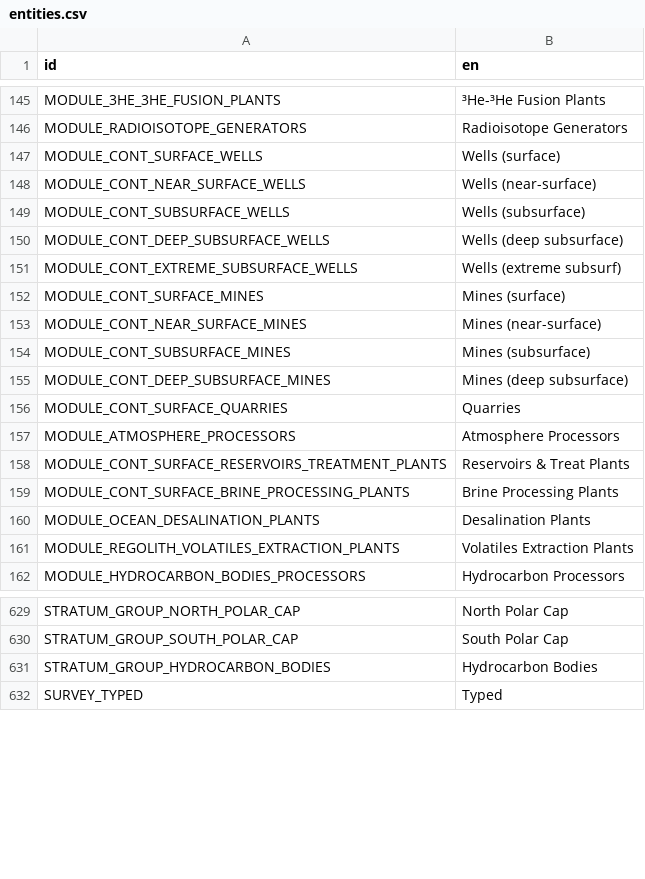
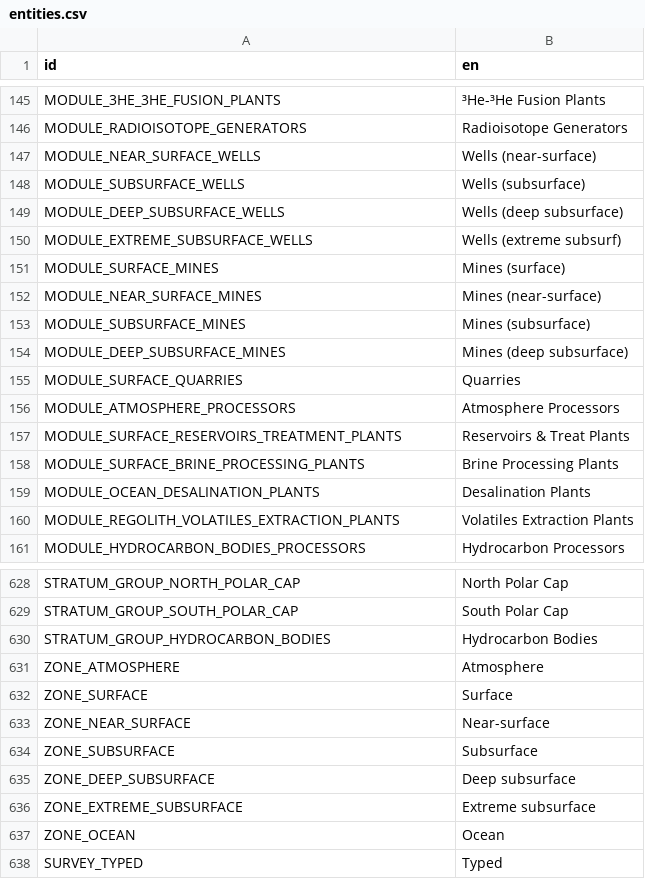
Before and after one commit to t2civ/astropolis_public, a CSV file: text/entities.csv, drawn as a sheet; only a part is shown, gaps mark what is left out.

```diff
--- a/text/entities.csv
+++ b/text/entities.csv
@@ -146,15 +146,14 @@ MODULE_3HE_3HE_FUSION_PLANTS,³He-³He Fusion Plants
 MODULE_RADIOISOTOPE_GENERATORS,Radioisotope Generators
-MODULE_CONT_SURFACE_WELLS,Wells (surface)
-MODULE_CONT_NEAR_SURFACE_WELLS,Wells (near-surface)
-MODULE_CONT_SUBSURFACE_WELLS,Wells (subsurface)
-MODULE_CONT_DEEP_SUBSURFACE_WELLS,Wells (deep subsurface)
-MODULE_CONT_EXTREME_SUBSURFACE_WELLS,Wells (extreme subsurf)
-MODULE_CONT_SURFACE_MINES,Mines (surface)
-MODULE_CONT_NEAR_SURFACE_MINES,Mines (near-surface)
-MODULE_CONT_SUBSURFACE_MINES,Mines (subsurface)
-MODULE_CONT_DEEP_SUBSURFACE_MINES,Mines (deep subsurface)
-MODULE_CONT_SURFACE_QUARRIES,Quarries
+MODULE_NEAR_SURFACE_WELLS,Wells (near-surface)
+MODULE_SUBSURFACE_WELLS,Wells (subsurface)
+MODULE_DEEP_SUBSURFACE_WELLS,Wells (deep subsurface)
+MODULE_EXTREME_SUBSURFACE_WELLS,Wells (extreme subsurf)
+MODULE_SURFACE_MINES,Mines (surface)
+MODULE_NEAR_SURFACE_MINES,Mines (near-surface)
+MODULE_SUBSURFACE_MINES,Mines (subsurface)
+MODULE_DEEP_SUBSURFACE_MINES,Mines (deep subsurface)
+MODULE_SURFACE_QUARRIES,Quarries
 MODULE_ATMOSPHERE_PROCESSORS,Atmosphere Processors
-MODULE_CONT_SURFACE_RESERVOIRS_TREATMENT_PLANTS,Reservoirs & Treat Plants
-MODULE_CONT_SURFACE_BRINE_PROCESSING_PLANTS,Brine Processing Plants
+MODULE_SURFACE_RESERVOIRS_TREATMENT_PLANTS,Reservoirs & Treat Plants
+MODULE_SURFACE_BRINE_PROCESSING_PLANTS,Brine Processing Plants
 MODULE_OCEAN_DESALINATION_PLANTS,Desalination Plants
@@ -631,2 +630,9 @@ STRATUM_GROUP_SOUTH_POLAR_CAP,South Polar Cap
 STRATUM_GROUP_HYDROCARBON_BODIES,Hydrocarbon Bodies
+ZONE_ATMOSPHERE,Atmosphere
+ZONE_SURFACE,Surface
+ZONE_NEAR_SURFACE,Near-surface
+ZONE_SUBSURFACE,Subsurface
+ZONE_DEEP_SUBSURFACE,Deep subsurface
+ZONE_EXTREME_SUBSURFACE,Extreme subsurface
+ZONE_OCEAN,Ocean
 SURVEY_TYPED,Typed
```
Also changed, not shown: tables/facilities_modules.tsv, tables/facilities_operations.tsv, 15 other files.
